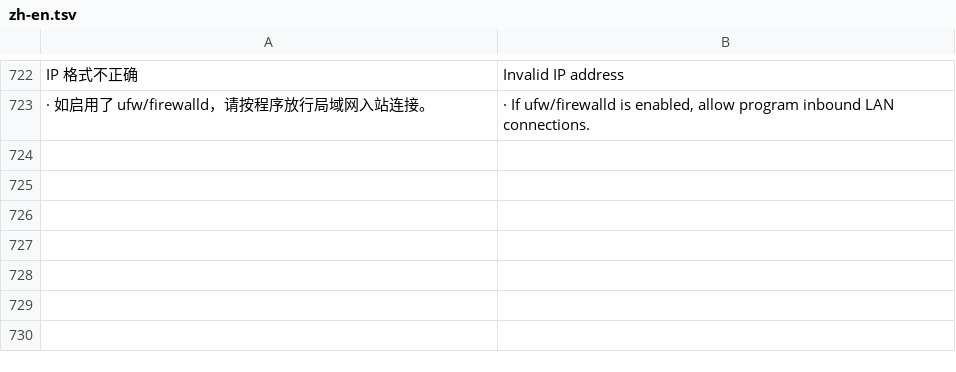
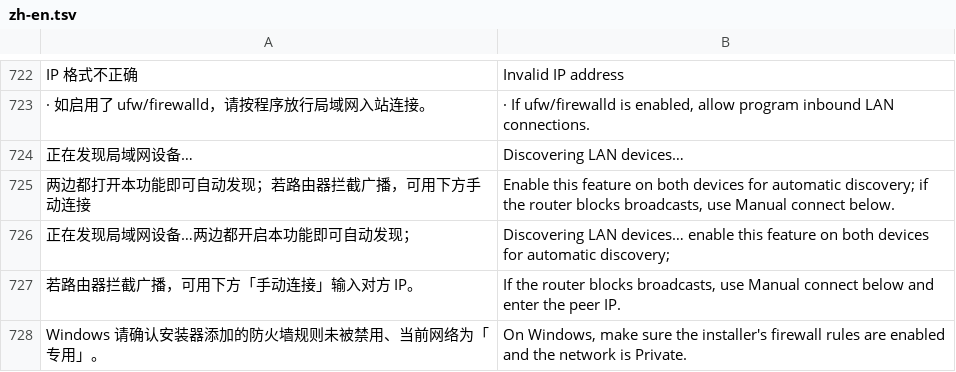
Before and after one commit to erikwang2013/opi, a TSV file: shared/i18n/zh-en.tsv, drawn as a sheet; only a part is shown, gaps mark what is left out.

```diff
--- a/shared/i18n/zh-en.tsv
+++ b/shared/i18n/zh-en.tsv
@@ -723 +723,6 @@ IP 格式不正确	Invalid IP address
 · 如启用了 ufw/firewalld，请按程序放行局域网入站连接。	· If ufw/firewalld is enabled, allow program inbound LAN connections.
+正在发现局域网设备…	Discovering LAN devices…
+两边都打开本功能即可自动发现；若路由器拦截广播，可用下方手动连接	Enable this feature on both devices for automatic discovery; if the router blocks broadcasts, use Manual connect below.
+正在发现局域网设备…两边都开启本功能即可自动发现；	Discovering LAN devices… enable this feature on both devices for automatic discovery;
+若路由器拦截广播，可用下方「手动连接」输入对方 IP。	If the router blocks broadcasts, use Manual connect below and enter the peer IP.
+Windows 请确认安装器添加的防火墙规则未被禁用、当前网络为「专用」。	On Windows, make sure the installer's firewall rules are enabled and the network is Private.
```
Also changed, not shown: 5 other files.
